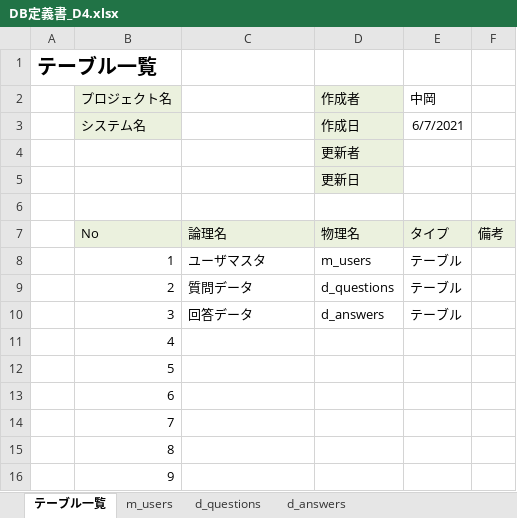
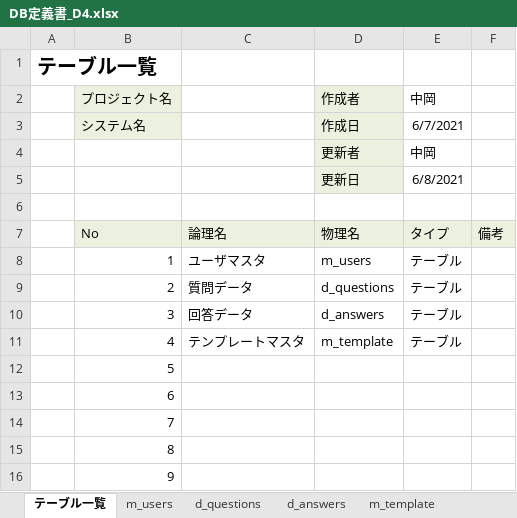
Before and after one commit to DOJO-2021/D-4, an Excel workbook: 外部設計関連/DB定義書_D4.xlsx, sheet テーブル一覧, drawn as a sheet; only a part is shown; values as stored, in another font and other column widths than the file's, no borders; the diff names each change by its address in the sheet, - before the commit and + after, or states it on an @@ line.

```diff
--- a/外部設計関連/DB定義書_D4.xlsx (sheet テーブル一覧)
+++ b/外部設計関連/DB定義書_D4.xlsx (sheet テーブル一覧)
+sheet tab: m_template
-E4: (empty)
+E4: 中岡
-E5: (empty)
+E5: 6/8/2021
-C11: (empty)
+C11: テンプレートマスタ
-D11: (empty)
+D11: m_template
-E11: (empty)
+E11: テーブル
```
Also changed, not shown: sheet d_questions, sheet d_answers, sheet m_users.
